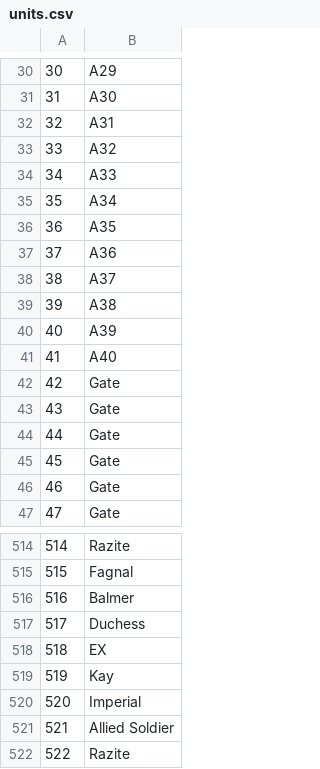
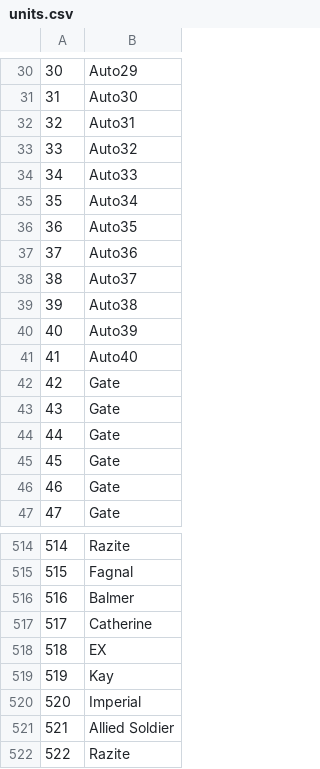
Before and after one commit to OneTrueHeir-Valentine/BerwickWorkshop, a CSV file: reference/units.csv, drawn as a sheet; only a part is shown, gaps mark what is left out; the diff covers the shown part only.

```diff
--- a/reference/units.csv
+++ b/reference/units.csv
@@ -30,13 +30,13 @@
-30,A29
-31,A30
-32,A31
-33,A32
-34,A33
-35,A34
-36,A35
-37,A36
-38,A37
-39,A38
-40,A39
-41,A40
+30,Auto29
+31,Auto30
+32,Auto31
+33,Auto32
+34,Auto33
+35,Auto34
+36,Auto35
+37,Auto36
+38,Auto37
+39,Auto38
+40,Auto39
+41,Auto40
 42,Gate
@@ -516,3 +516,3 @@
 516,Balmer
-517,Duchess
+517,Catherine
 518,EX
```
Also changed, not shown: 28 edited cells elsewhere in this file, 12 other files.
